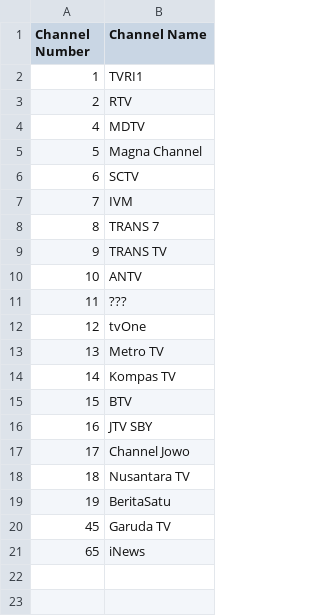
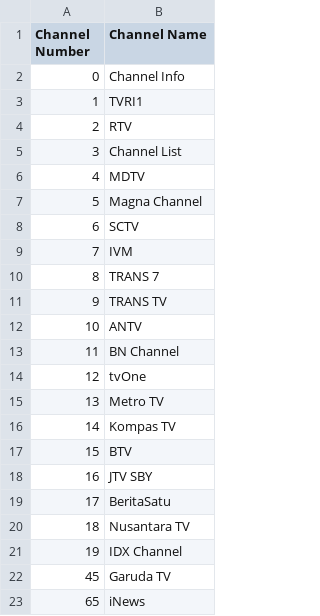
Before and after one commit to TG635-alt126xA/ExtendedMaster113, a CSV file: 274.csv, drawn as a sheet.

Commit message:
Update 274.csv

```diff
--- a/274.csv
+++ b/274.csv
@@ -1,4 +1,6 @@
 Channel Number,Channel Name
+0,Channel Info
 1,TVRI1
 2,RTV
+3,Channel List
 4,MDTV
@@ -10,3 +12,3 @@ Channel Number,Channel Name
 10,ANTV
-11,???
+11,BN Channel
 12,tvOne
@@ -16,5 +18,5 @@ Channel Number,Channel Name
 16,JTV SBY
-17,Channel Jowo
+17,BeritaSatu
 18,Nusantara TV
-19,BeritaSatu
+19,IDX Channel
 45,Garuda TV
```
